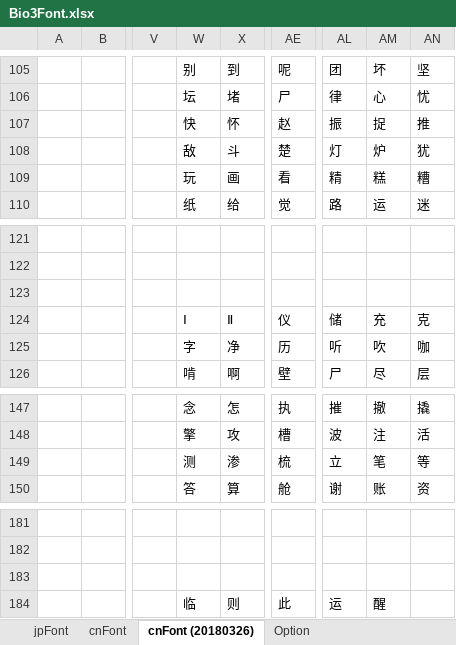
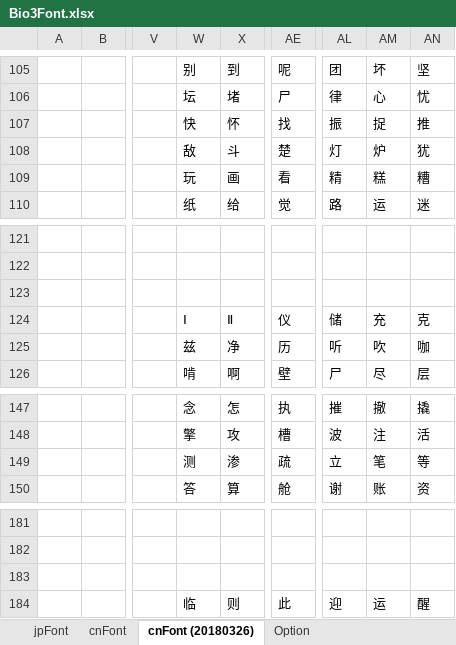
Before and after one commit to xjsxjs197/HanhuaProject, an Excel workbook: Bio3/Bio3Font.xlsx, sheet cnFont (20180326), drawn as a sheet; only a part is shown, gaps mark what is left out; values as stored, in another font and other column widths than the file's, no borders; charts and pictures not drawn; the diff names each change by its address in the sheet, - before the commit and + after, or states it on an @@ line.

```diff
--- a/Bio3/Bio3Font.xlsx (sheet cnFont (20180326))
+++ b/Bio3/Bio3Font.xlsx (sheet cnFont (20180326))
-AE107: 赵
+AE107: 找
-W125: 字
+W125: 兹
-AE149: 梳
+AE149: 疏
-AL184: 运
+AL184: 迎
-AM184: 醒
+AM184: 运
-AN184: (empty)
+AN184: 醒
```
Also changed, not shown: Bio3/Bio3NgcDol.xlsx, 4 other files.
